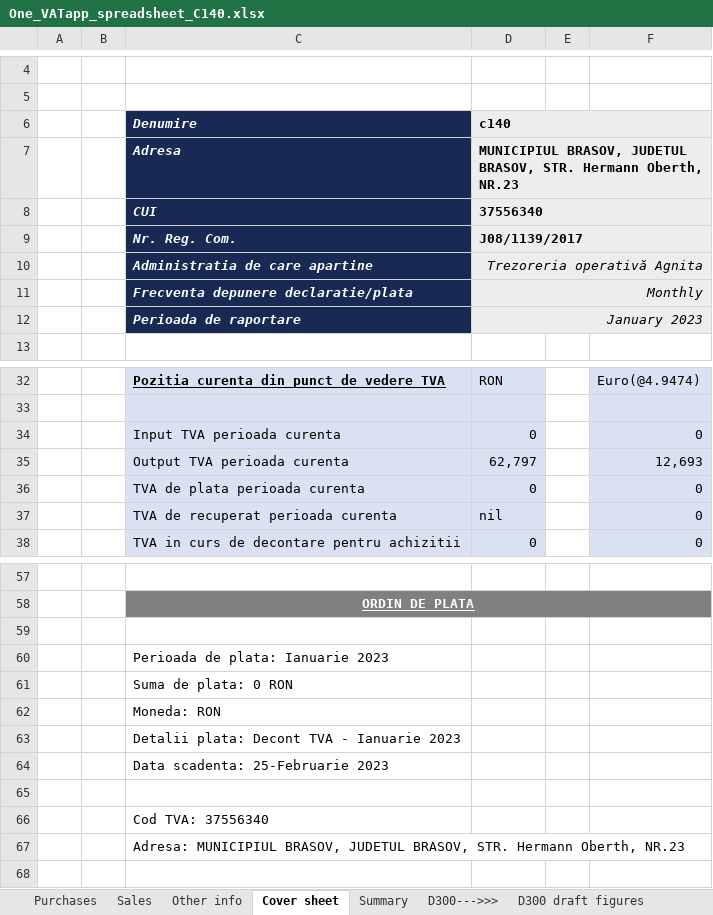
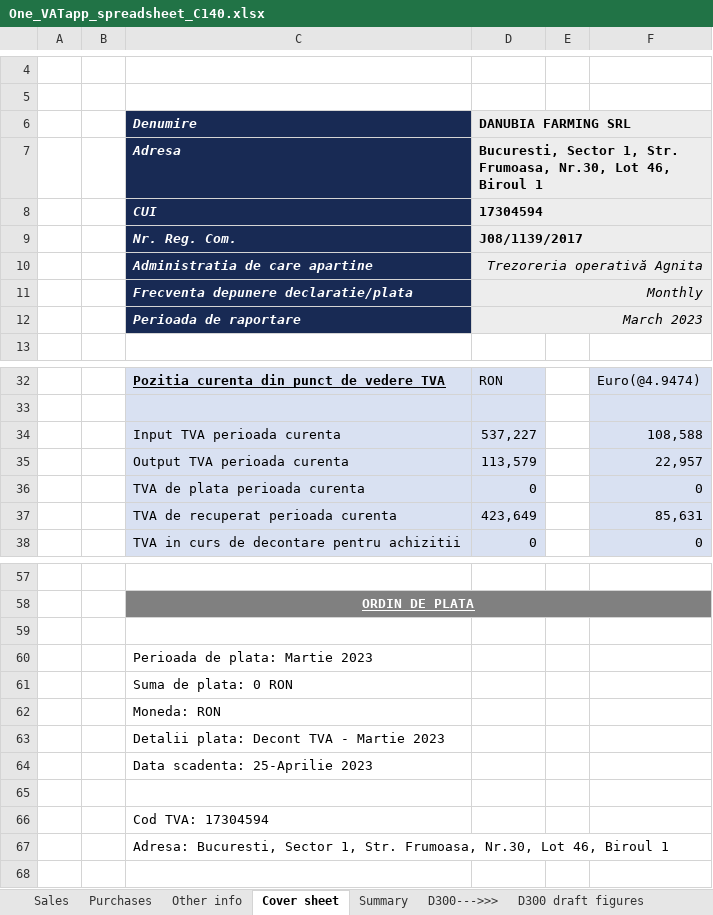
Before and after one commit to GTRDIGITAL/VATMirus, an Excel workbook: One_VATapp_spreadsheet_C140.xlsx, sheet Cover sheet, drawn as a sheet; only a part is shown, gaps mark what is left out; values as stored, in another font and other column widths than the file's, no borders; removed rows and columns are numbered as before the commit, all else as after; the diff names each change by its address in the sheet, - before the commit and + after, or states it on an @@ line.

Commit message:
updateData

```diff
--- a/One_VATapp_spreadsheet_C140.xlsx (sheet Cover sheet)
+++ b/One_VATapp_spreadsheet_C140.xlsx (sheet Cover sheet)
@@ sheet tab order changed: Sales | Purchases | Other info | Cover sheet | Summary | D300--->>> | D300 draft figures @@
-D6: c140
+D6: DANUBIA FARMING SRL
-D7 (DANUBIA FARMING SRL): MUNICIPIUL BRASOV, JUDETUL BRASOV, STR. Hermann Oberth, NR.23
+D7 (DANUBIA FARMING SRL): Bucuresti, Sector 1, Str. Frumoasa, Nr.30, Lot 46, Biroul 1
-D8 (DANUBIA FARMING SRL): 37556340
+D8 (DANUBIA FARMING SRL): 17304594
-D12 (DANUBIA FARMING SRL): January 2023
+D12 (DANUBIA FARMING SRL): March 2023
-row 34:  |  | Input TVA perioada curenta | 0 |  | 0
-row 35:  |  | Output TVA perioada curenta | 62,797 |  | 12,693
+row 34:  |  | Input TVA perioada curenta | 537,227 |  | 108,588
+row 35:  |  | Output TVA perioada curenta | 113,579 |  | 22,957
-row 37:  |  | TVA de recuperat perioada curenta | nil |  | 0
+row 37:  |  | TVA de recuperat perioada curenta | 423,649 |  | 85,631
-C60 (Denumire): Perioada de plata: Ianuarie 2023
+C60 (Denumire): Perioada de plata: Martie 2023
-C63 (Denumire): Detalii plata: Decont TVA - Ianuarie 2023
+C63 (Denumire): Detalii plata: Decont TVA - Martie 2023
-C64 (Denumire): Data scadenta: 25-Februarie 2023
+C64 (Denumire): Data scadenta: 25-Aprilie 2023
-C66 (Denumire): Cod TVA: 37556340
+C66 (Denumire): Cod TVA: 17304594
-C67 (Denumire): Adresa: MUNICIPIUL BRASOV, JUDETUL BRASOV, STR. Hermann Oberth, NR.23
+C67 (Denumire): Adresa: Bucuresti, Sector 1, Str. Frumoasa, Nr.30, Lot 46, Biroul 1
```
Also changed, not shown: sheet Mapping tranzactii, sheet Purchases, sheet Tranzactii, sheet Sales, sheet D390 workings, sheet D300 draft figures, 2 more sheets, formulas that keep their value, hidden cells, 12 other files.
